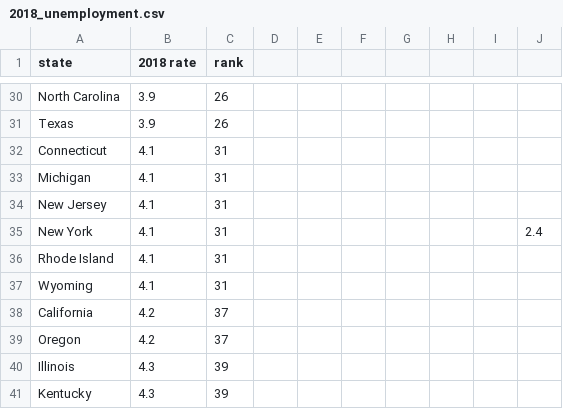
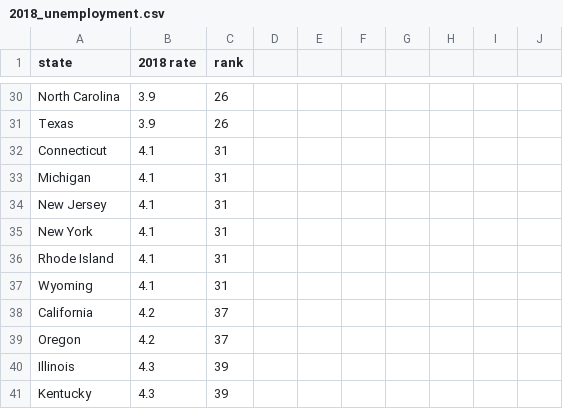
Before and after one commit to CS-PCockrill/Money-Mavericks, a CSV file: data/2018_unemployment.csv, drawn as a sheet; only a part is shown, gaps mark what is left out; the diff names each change by its address in the sheet, - before the commit and + after, or states it on an @@ line.

Commit message:
Small revision to 2018 unemployment data

```diff
--- a/data/2018_unemployment.csv
+++ b/data/2018_unemployment.csv
-J35: 2.4
+J35: (empty)
```
